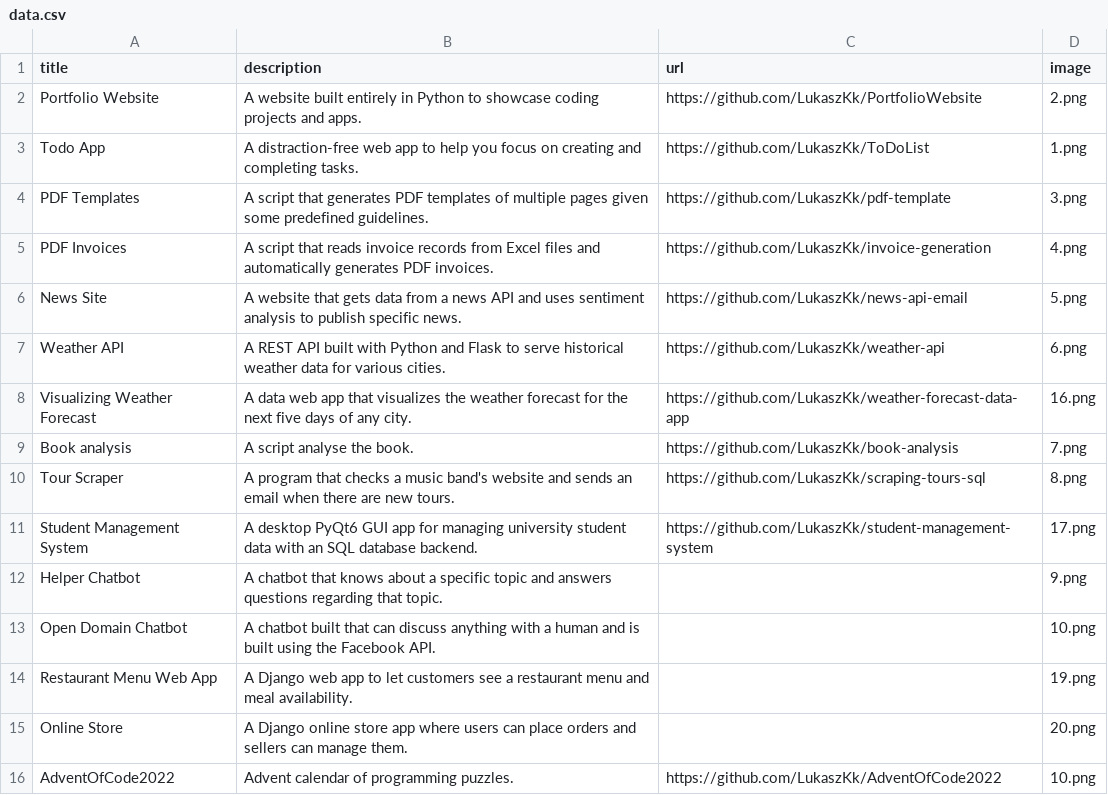
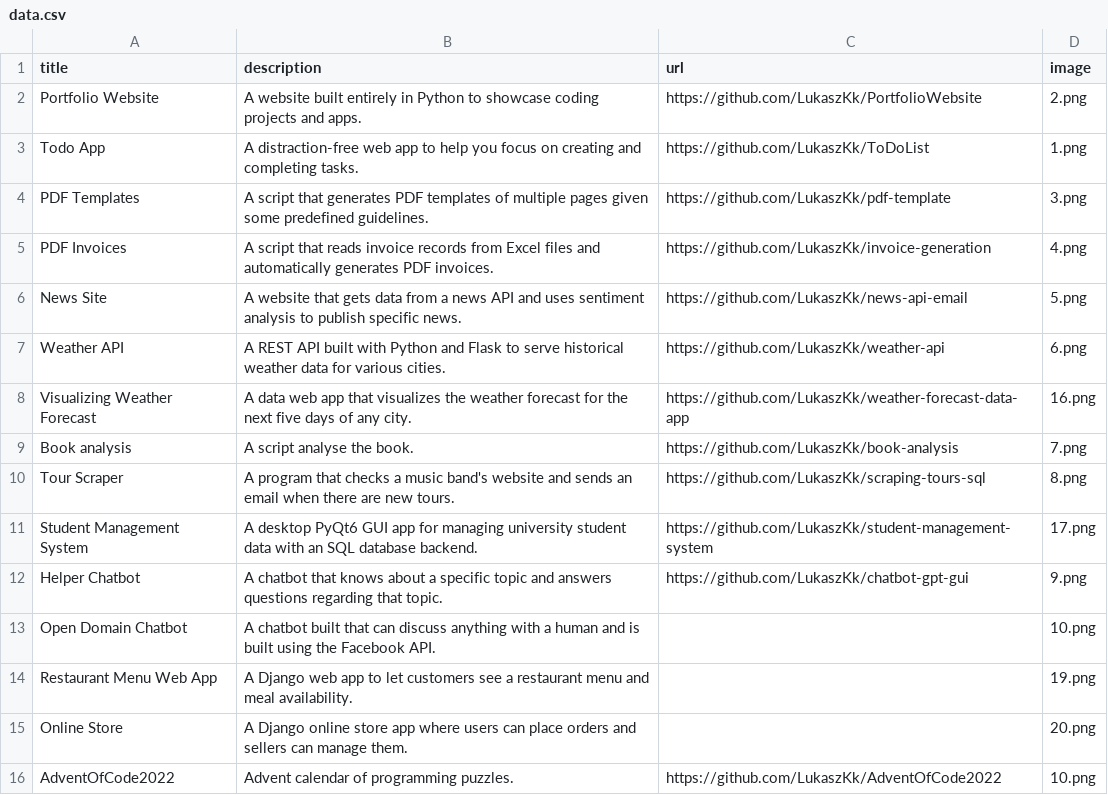
Before and after one commit to LukaszKk/PortfolioWebsite, a CSV file: data/data.csv, drawn as a sheet.

```diff
--- a/data/data.csv
+++ b/data/data.csv
@@ -11,3 +11,3 @@ Tour Scraper;A program that checks a music band's website and sends an email whe
 Student Management System;A desktop PyQt6 GUI app for managing university student data with an SQL database backend.;https://github.com/LukaszKk/student-management-system;17.png
-Helper Chatbot;A chatbot that knows about a specific topic and answers questions regarding that topic.;;9.png
+Helper Chatbot;A chatbot that knows about a specific topic and answers questions regarding that topic.;https://github.com/LukaszKk/chatbot-gpt-gui;9.png
 Open Domain Chatbot;A chatbot built that can discuss anything with a human and is built using the Facebook API.;;10.png
```
Also changed, not shown: 1 other file.
